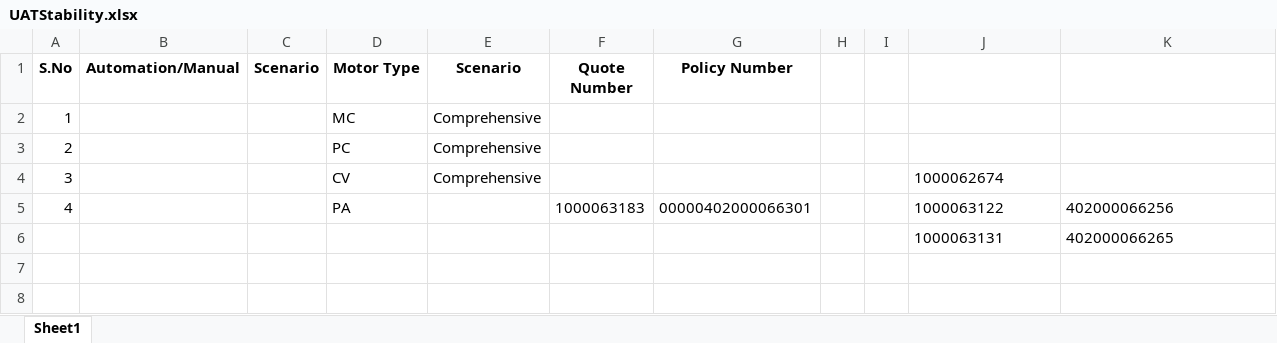
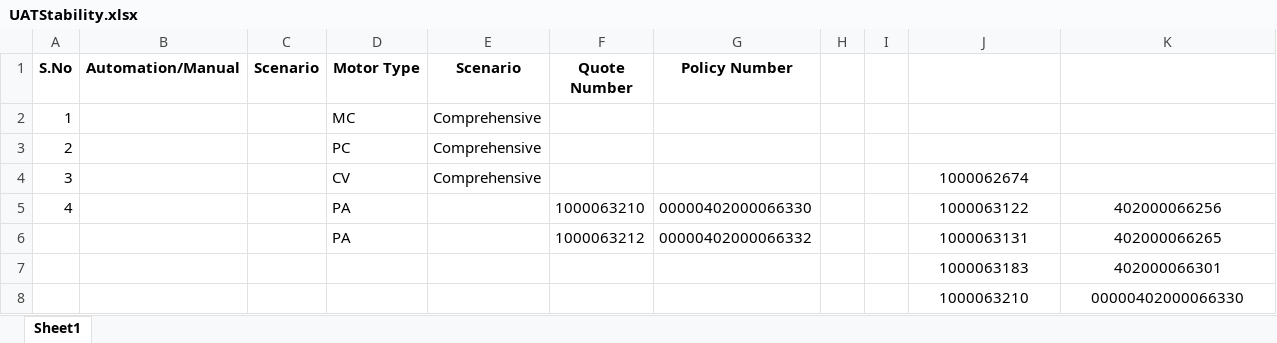
Before and after one commit to BhukyAkash/Automation, an Excel workbook: pages/UATStability.xlsx, sheet Sheet1, drawn as a sheet; values as stored, in another font and other column widths than the file's, no borders; removed rows and columns are numbered as before the commit, all else as after; the diff names each change by its address in the sheet, - before the commit and + after, or states it on an @@ line.

Commit message:
UAt stability Excel sheet updated

```diff
--- a/pages/UATStability.xlsx (sheet Sheet1)
+++ b/pages/UATStability.xlsx (sheet Sheet1)
-J4 alignment: left
+J4 alignment: center
-F5 (Quote Number): 1000063183
+F5 (Quote Number): 1000063210
-G5 (Policy Number): 00000402000066301
+G5 (Policy Number): 00000402000066330
-J5:K5 alignment: left
+J5:K5 alignment: center
-row 6:  |  |  |  |  |  |  |  |  | 1000063131 | 402000066265
+row 6:  |  |  | PA |  | 1000063212 | 00000402000066332 |  |  | 1000063131 | 402000066265
+row 7:  |  |  |  |  |  |  |  |  | 1000063183 | 402000066301
+row 8:  |  |  |  |  |  |  |  |  | 1000063210 | 00000402000066330
```
Also changed, not shown: 2 other files.
